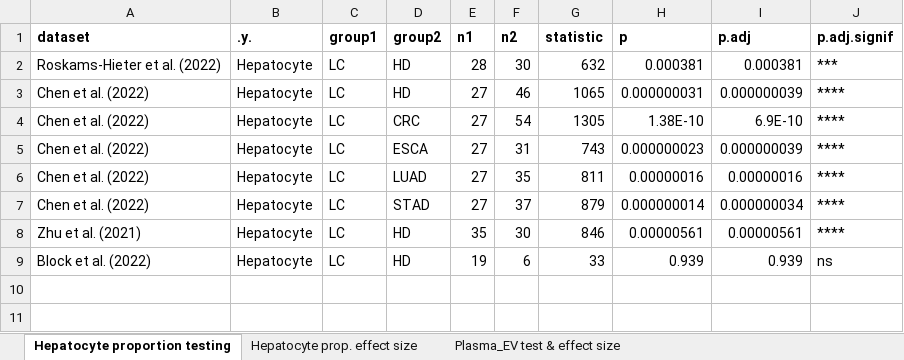
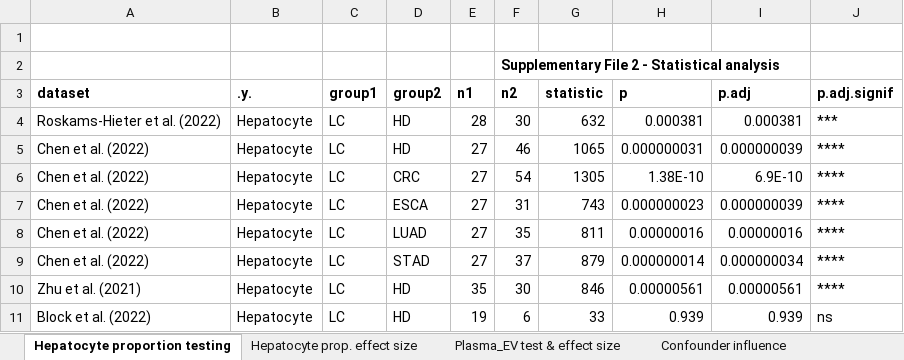
Before and after one commit to aramsafrast/cfdeconv, an Excel workbook: tables/Supplementary File 2 - Statistical analysis.xlsx, sheet Hepatocyte proportion testing, drawn as a sheet; values as stored, in another font and other column widths than the file's, no borders; the diff names each change by its address in the sheet, - before the commit and + after, or states it on an @@ line.

```diff
--- a/tables/Supplementary File 2 - Statistical analysis.xlsx (sheet Hepatocyte proportion testing)
+++ b/tables/Supplementary File 2 - Statistical analysis.xlsx (sheet Hepatocyte proportion testing)
+sheet tab: Confounder influence
+row 1: (empty)
+row 2:  |  |  |  |  | Supplementary File 2 - Statistical analysis
```
Also changed, not shown: sheet Hepatocyte prop. effect size, sheet Plasma_EV test & effect size, 7 other files.
